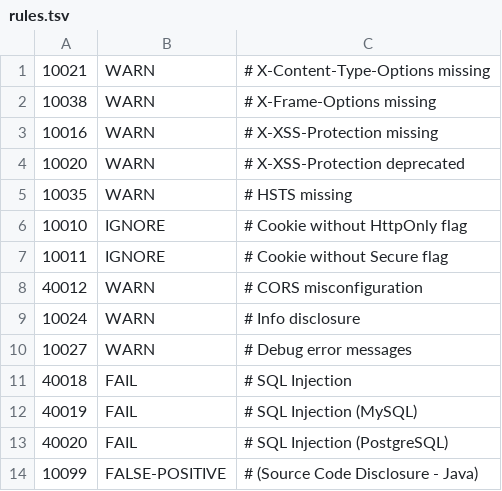
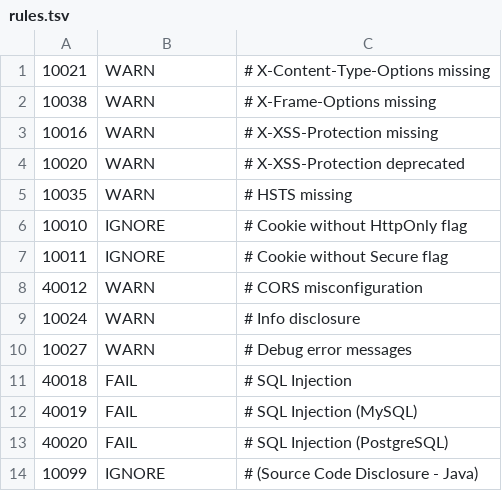
Before and after one commit to abbiec123456/Ghibli-Movie, a TSV file: .zap/rules.tsv, drawn as a sheet.

Commit message:
rules fix

```diff
--- a/.zap/rules.tsv
+++ b/.zap/rules.tsv
@@ -13,2 +13,2 @@
 40020	FAIL	# SQL Injection (PostgreSQL)
-10099	FALSE-POSITIVE	# (Source Code Disclosure - Java)
+10099	IGNORE	# (Source Code Disclosure - Java)
```
